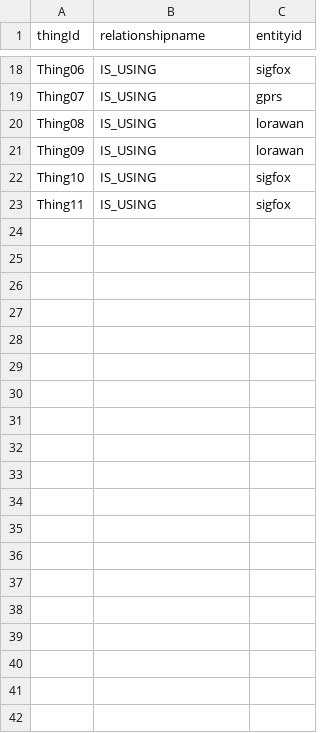
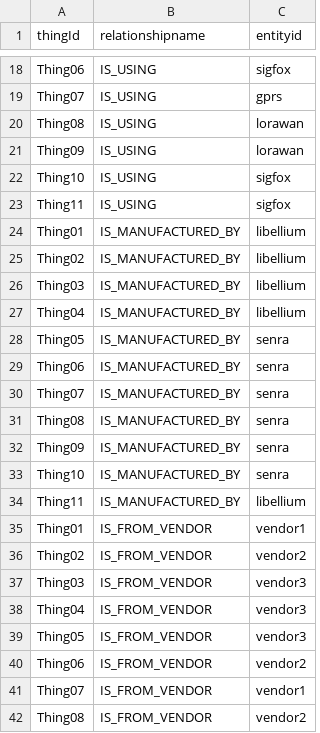
Before and after one commit to muntasirjoarder/NeoThings, a CSV file: relation.csv, drawn as a sheet; only a part is shown, gaps mark what is left out; the diff covers the shown part only.

Commit message:
update

```diff
--- a/relation.csv
+++ b/relation.csv
@@ -23 +23,20 @@ Thing10,IS_USING,sigfox
 Thing11,IS_USING,sigfox
+Thing01,IS_MANUFACTURED_BY,libellium
+Thing02,IS_MANUFACTURED_BY,libellium
+Thing03,IS_MANUFACTURED_BY,libellium
+Thing04,IS_MANUFACTURED_BY,libellium
+Thing05,IS_MANUFACTURED_BY,senra
+Thing06,IS_MANUFACTURED_BY,senra
+Thing07,IS_MANUFACTURED_BY,senra
+Thing08,IS_MANUFACTURED_BY,senra
+Thing09,IS_MANUFACTURED_BY,senra
+Thing10,IS_MANUFACTURED_BY,senra
+Thing11,IS_MANUFACTURED_BY,libellium
+Thing01,IS_FROM_VENDOR,vendor1
+Thing02,IS_FROM_VENDOR,vendor2
+Thing03,IS_FROM_VENDOR,vendor3
+Thing04,IS_FROM_VENDOR,vendor3
+Thing05,IS_FROM_VENDOR,vendor3
+Thing06,IS_FROM_VENDOR,vendor2
+Thing07,IS_FROM_VENDOR,vendor1
+Thing08,IS_FROM_VENDOR,vendor2
```
Also changed, not shown: 30 added rows elsewhere in this file.
